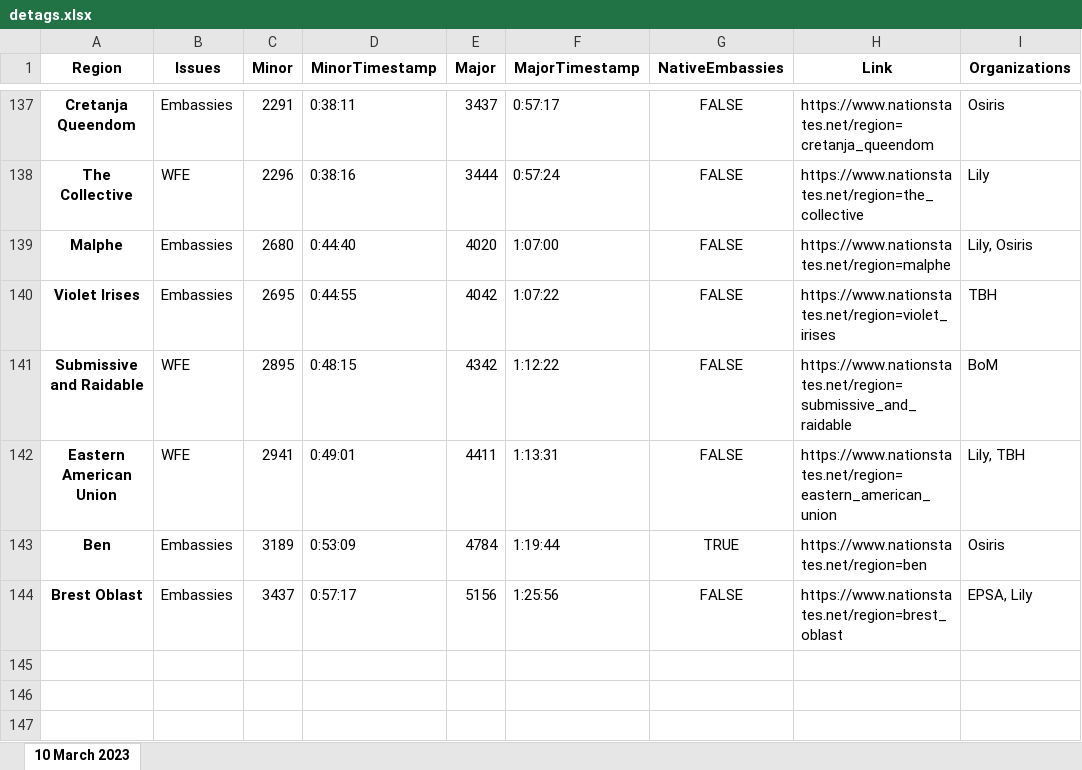
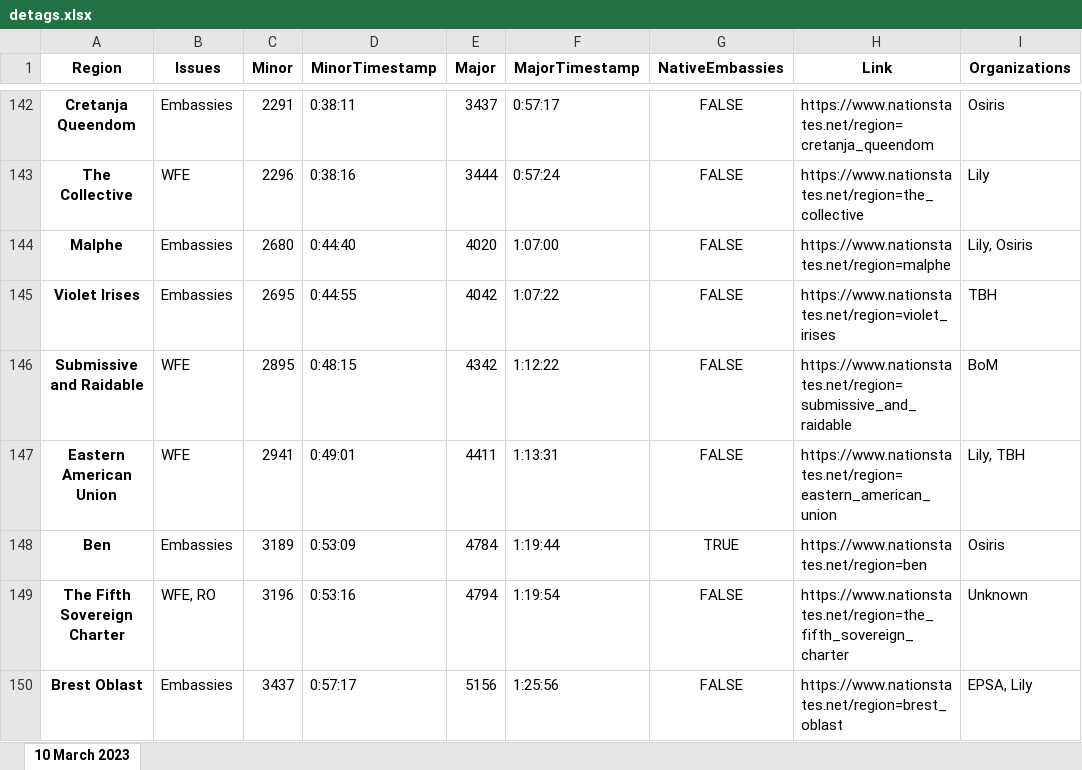
Before and after one commit to esfalsa/puree, an Excel workbook: data/detags.xlsx, sheet 10 March 2023, drawn as a sheet; only a part is shown, gaps mark what is left out; values as stored, in another font and other column widths than the file's, no borders; the diff covers the shown part only; the diff names each change by its address in the sheet, - before the commit and + after, or states it on an @@ line.

```diff
--- a/data/detags.xlsx (sheet 10 March 2023)
+++ b/data/detags.xlsx (sheet 10 March 2023)
+row 149: The Fifth Sovereign Charter | WFE, RO | 3196 | 0:53:16 | 4794 | 1:19:54 | FALSE | https://www.nationstates.net/region=the_fifth_sovereign_charter | Unknown
```
Also changed, not shown: 5 added rows elsewhere in this sheet, 5 other files.
